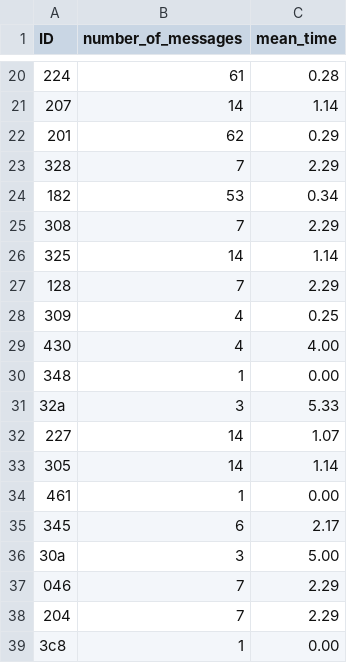
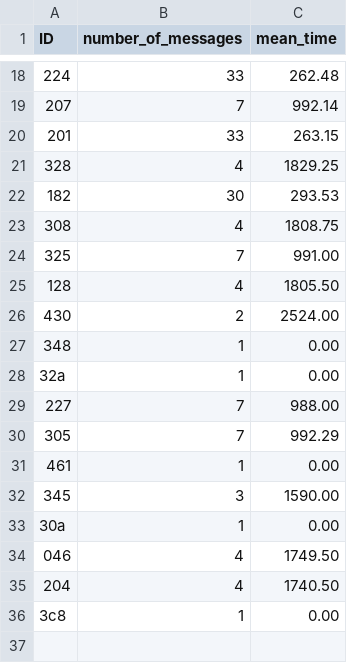
Before and after one commit to Tonidotpy/recruiting-sw, a CSV file: telemetry_2/bin/statistics/stats.csv, drawn as a sheet; only a part is shown, gaps mark what is left out; the diff covers the shown part only.

Commit message:
Changed statistics mean time from seconds to milliseconds

```diff
--- a/telemetry_2/bin/statistics/stats.csv
+++ b/telemetry_2/bin/statistics/stats.csv
@@ -20,20 +18,19 @@ ID;number_of_messages;mean_time
-224;61;0.28
-207;14;1.14
-201;62;0.29
-328;7;2.29
-182;53;0.34
-308;7;2.29
-325;14;1.14
-128;7;2.29
-309;4;0.25
-430;4;4.00
+224;33;262.48
+207;7;992.14
+201;33;263.15
+328;4;1829.25
+182;30;293.53
+308;4;1808.75
+325;7;991.00
+128;4;1805.50
+430;2;2524.00
 348;1;0.00
-32a;3;5.33
-227;14;1.07
-305;14;1.14
+32a;1;0.00
+227;7;988.00
+305;7;992.29
 461;1;0.00
-345;6;2.17
-30a;3;5.00
-046;7;2.29
-204;7;2.29
+345;3;1590.00
+30a;1;0.00
+046;4;1749.50
+204;4;1740.50
 3c8;1;0.00
```
Also changed, not shown: 2 removed rows and 24 edited cells elsewhere in this file, 9 other files.
